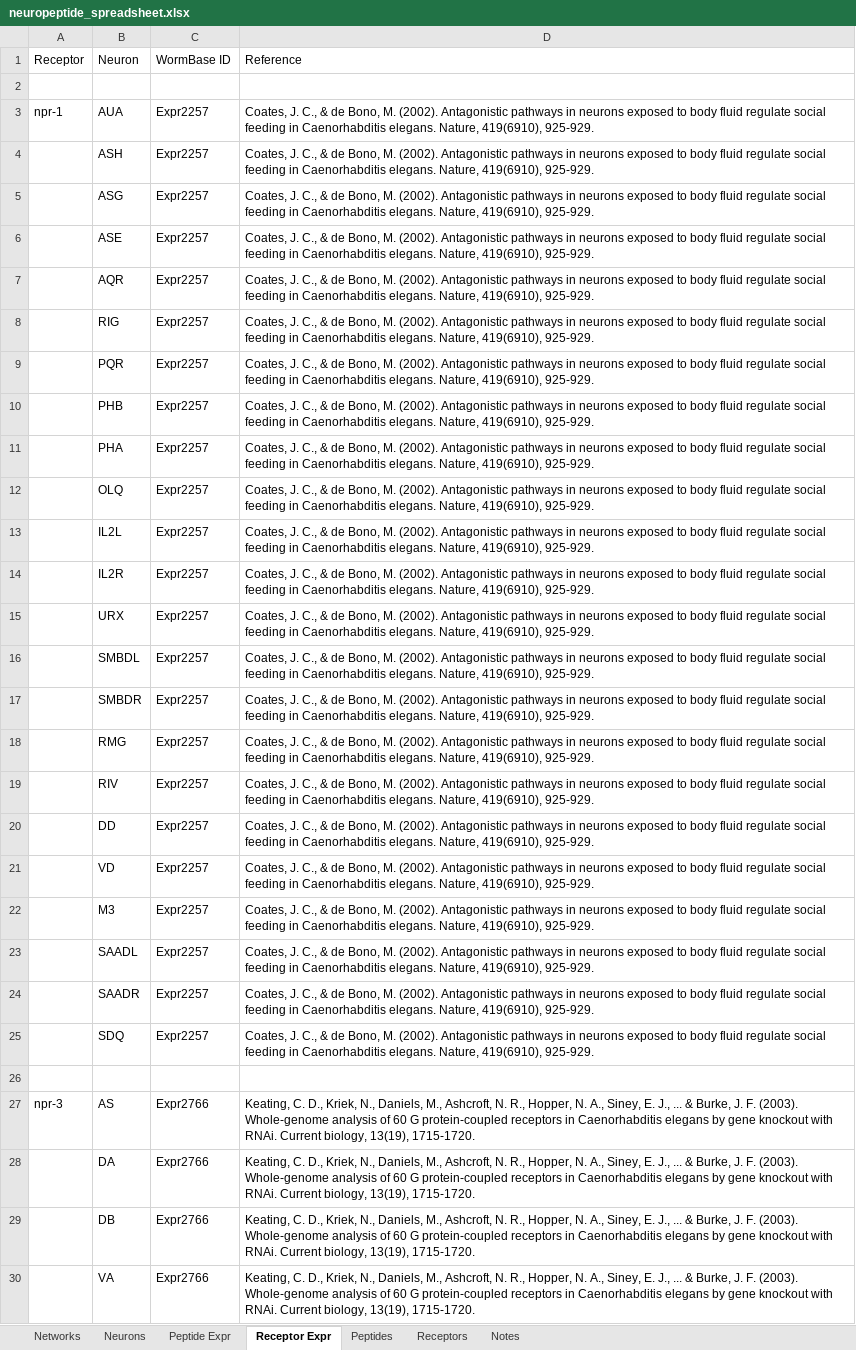
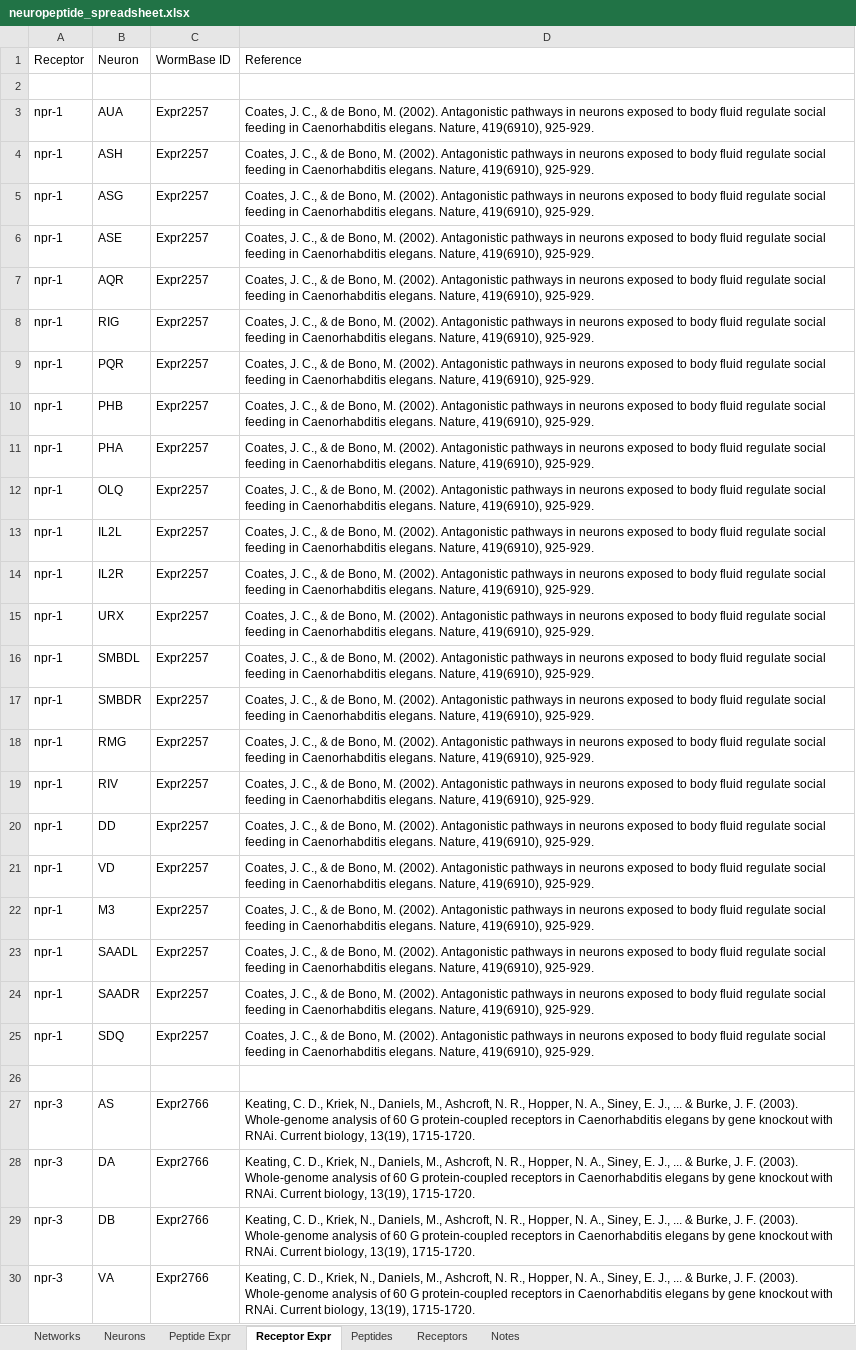
Before and after one commit to clbarnes/connectome_construct, an Excel workbook: src_data/neuropeptide_spreadsheet.xlsx, sheet Receptor Expr, drawn as a sheet; only a part is shown; values as stored, in another font and other column widths than the file's, no cell formats; charts and pictures not drawn; the diff covers the shown part only; the diff names each change by its address in the sheet, - before the commit and + after, or states it on an @@ line.

```diff
--- a/src_data/neuropeptide_spreadsheet.xlsx (sheet Receptor Expr)
+++ b/src_data/neuropeptide_spreadsheet.xlsx (sheet Receptor Expr)
-A4:A25 (Receptor): (empty)
+A4:A25 (Receptor): npr-1
-A28:A30 (Receptor): (empty)
+A28:A30 (Receptor): npr-3
```
Also changed, not shown: 71 edited cells elsewhere in this sheet, sheet Peptide Expr, cell formats, charts or pictures, 12 other files.
